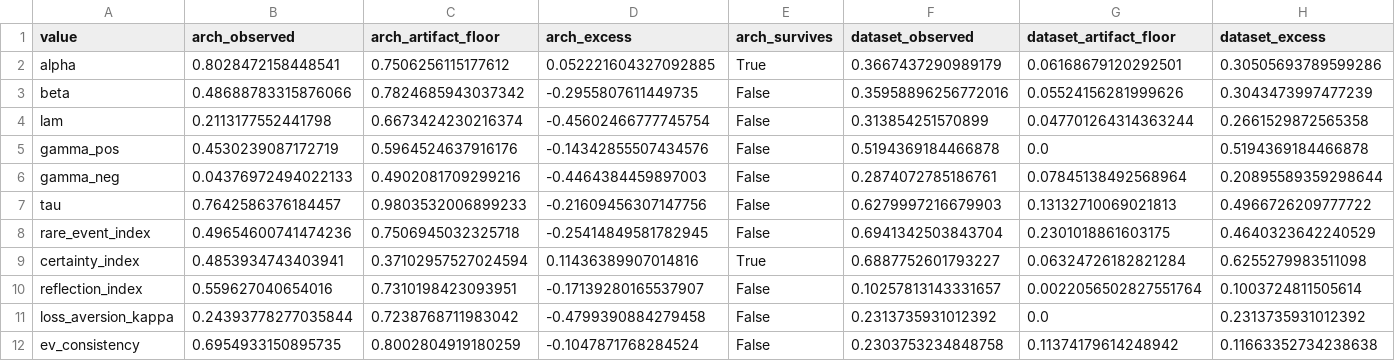
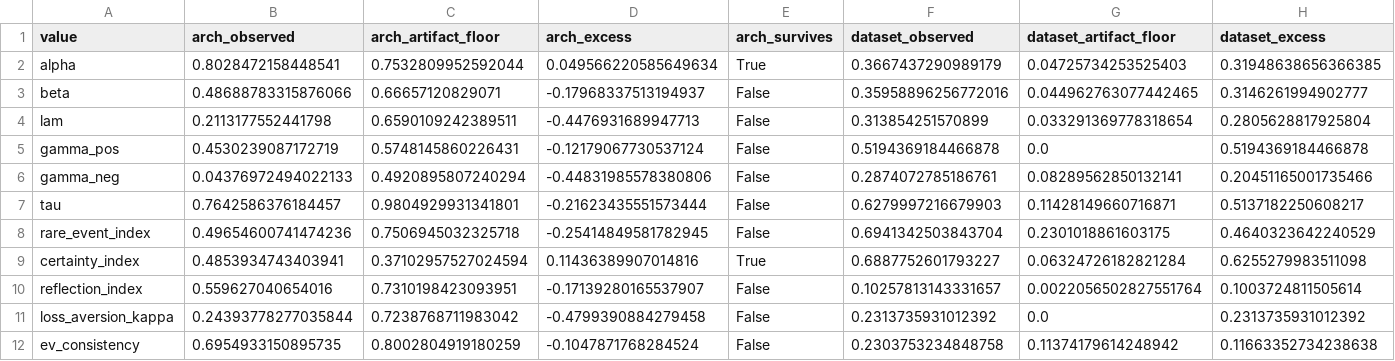
Before and after one commit to Liu94330/provenance-risky-choice, a CSV file: results/tables/artifact_corrected.csv, drawn as a sheet; only a part is shown; the diff names each change by its address in the sheet, - before the commit and + after, or states it on an @@ line.

```diff
--- a/results/tables/artifact_corrected.csv
+++ b/results/tables/artifact_corrected.csv
-C2 (arch_artifact_floor): 0.7506256115177612
+C2 (arch_artifact_floor): 0.7532809952592044
-D2 (arch_excess): 0.052221604327092885
+D2 (arch_excess): 0.049566220585649634
-G2 (dataset_artifact_floor): 0.06168679120292501
+G2 (dataset_artifact_floor): 0.04725734253525403
-H2 (dataset_excess): 0.30505693789599286
+H2 (dataset_excess): 0.31948638656366385
-C3 (arch_artifact_floor): 0.7824685943037342
+C3 (arch_artifact_floor): 0.66657120829071
-D3 (arch_excess): -0.2955807611449735
+D3 (arch_excess): -0.17968337513194937
-G3 (dataset_artifact_floor): 0.05524156281999626
+G3 (dataset_artifact_floor): 0.044962763077442465
-H3 (dataset_excess): 0.3043473997477239
+H3 (dataset_excess): 0.3146261994902777
-C4 (arch_artifact_floor): 0.6673424230216374
+C4 (arch_artifact_floor): 0.6590109242389511
-D4 (arch_excess): -0.45602466777745754
+D4 (arch_excess): -0.4476931689947713
-G4 (dataset_artifact_floor): 0.047701264314363244
+G4 (dataset_artifact_floor): 0.033291369778318654
-H4 (dataset_excess): 0.2661529872565358
+H4 (dataset_excess): 0.2805628817925804
-C5 (arch_artifact_floor): 0.5964524637916176
+C5 (arch_artifact_floor): 0.5748145860226431
-D5 (arch_excess): -0.14342855507434576
+D5 (arch_excess): -0.12179067730537124
-C6 (arch_artifact_floor): 0.4902081709299216
+C6 (arch_artifact_floor): 0.4920895807240294
-D6 (arch_excess): -0.4464384459897003
+D6 (arch_excess): -0.44831985578380806
-G6 (dataset_artifact_floor): 0.07845138492568964
+G6 (dataset_artifact_floor): 0.08289562850132141
-H6 (dataset_excess): 0.20895589359298644
+H6 (dataset_excess): 0.20451165001735466
-C7 (arch_artifact_floor): 0.9803532006899233
+C7 (arch_artifact_floor): 0.9804929931341801
-D7 (arch_excess): -0.21609456307147756
+D7 (arch_excess): -0.21623435551573444
-G7 (dataset_artifact_floor): 0.13132710069021813
+G7 (dataset_artifact_floor): 0.11428149660716871
-H7 (dataset_excess): 0.4966726209777722
+H7 (dataset_excess): 0.5137182250608217
```
Also changed, not shown: paper_results/tables/table06.csv, paper_results/tables/table18.csv, 51 other files.
